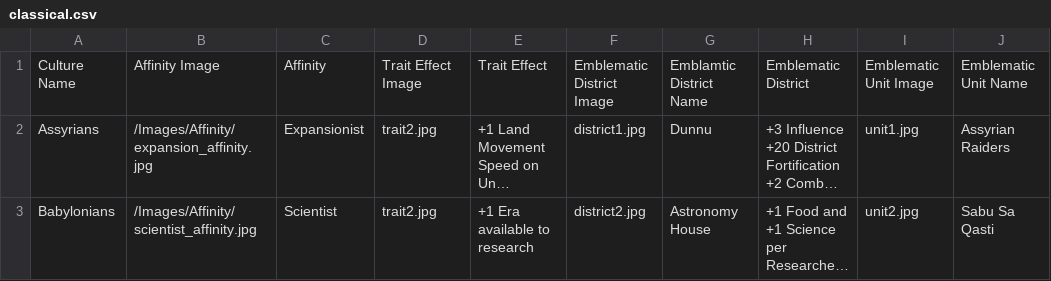
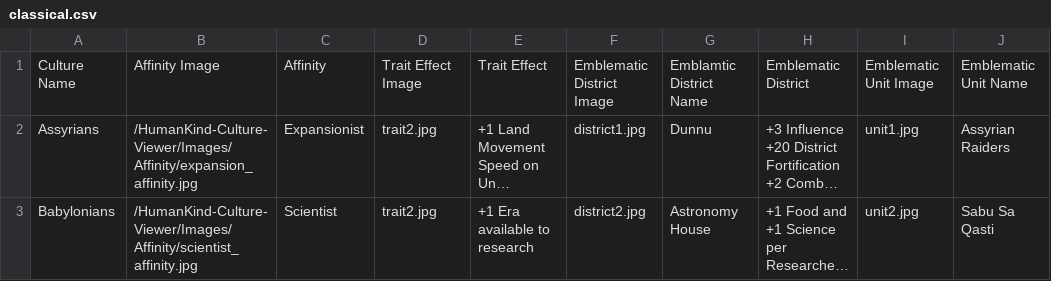
Before and after one commit to AdamJNew/Humankind-Culture-Viewer, a CSV file: classical.csv, drawn as a sheet; only a part is shown; long unchanged cells end in …; the diff names each change by its address in the sheet, - before the commit and + after, or states it on an @@ line.

Commit message:
Update classical.csv

```diff
--- a/classical.csv
+++ b/classical.csv
-B2: /Images/Affinity/expansion_affinity.jpg
+B2: /HumanKind-Culture-Viewer/Images/Affinity/expansion_affinity.jpg
-B3: /Images/Affinity/scientist_affinity.jpg
+B3: /HumanKind-Culture-Viewer/Images/Affinity/scientist_affinity.jpg
```
